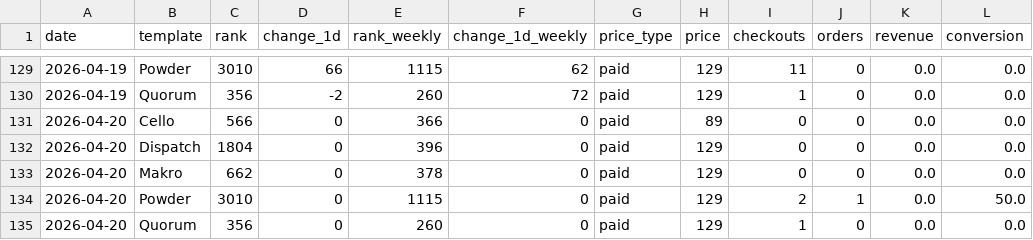
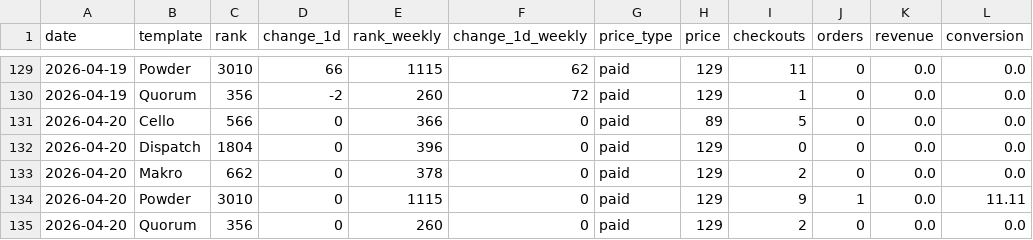
Before and after one commit to stfnco/easyfast-analytics, a CSV file: easyfast_ranks_history.csv, drawn as a sheet; only a part is shown, gaps mark what is left out.

```diff
--- a/easyfast_ranks_history.csv
+++ b/easyfast_ranks_history.csv
@@ -130,6 +130,6 @@ date,template,rank,change_1d,rank_weekly,change_1d_weekly,price_type,price,check
 2026-04-19,Quorum,356,-2,260,72,paid,129,1,0,0.0,0.0
-2026-04-20,Cello,566,0,366,0,paid,89,0,0,0.0,0.0
+2026-04-20,Cello,566,0,366,0,paid,89,5,0,0.0,0.0
 2026-04-20,Dispatch,1804,0,396,0,paid,129,0,0,0.0,0.0
-2026-04-20,Makro,662,0,378,0,paid,129,0,0,0.0,0.0
-2026-04-20,Powder,3010,0,1115,0,paid,129,2,1,0.0,50.0
-2026-04-20,Quorum,356,0,260,0,paid,129,1,0,0.0,0.0
+2026-04-20,Makro,662,0,378,0,paid,129,2,0,0.0,0.0
+2026-04-20,Powder,3010,0,1115,0,paid,129,9,1,0.0,11.11
+2026-04-20,Quorum,356,0,260,0,paid,129,2,0,0.0,0.0
```
